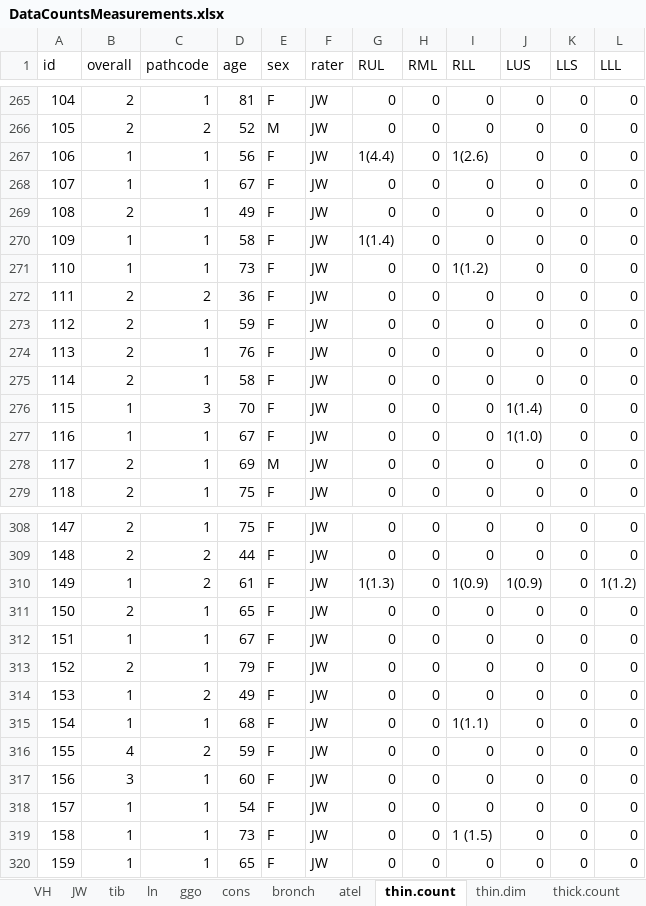
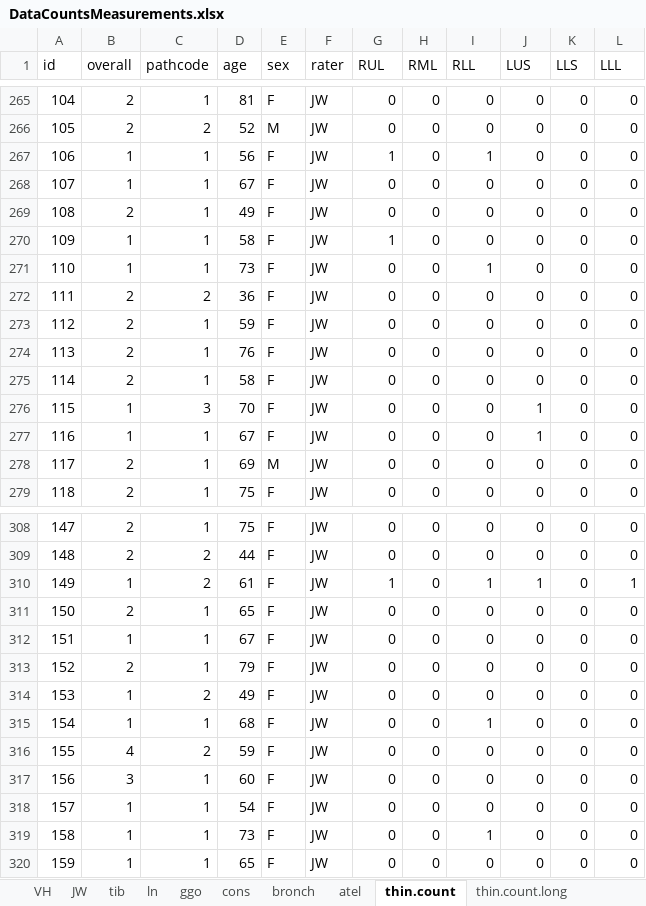
Before and after one commit to ebosko/Journal, an Excel workbook: DataProcessed/DataCountsMeasurements.xlsx, sheet thin.count, drawn as a sheet; only a part is shown, gaps mark what is left out; values as stored, in another font and other column widths than the file's, no borders; conditional formats and table styles not drawn; the diff covers the shown part only; the diff names each change by its address in the sheet, - before the commit and + after, or states it on an @@ line.

Commit message:
put count data in long format

```diff
--- a/DataProcessed/DataCountsMeasurements.xlsx (sheet thin.count)
+++ b/DataProcessed/DataCountsMeasurements.xlsx (sheet thin.count)
+sheet tab: thin.count.long
-G267 (RUL): 1(4.4)
+G267 (RUL): 1
-I267 (RLL): 1(2.6)
+I267 (RLL): 1
-G270 (RUL): 1(1.4)
+G270 (RUL): 1
-I271 (RLL): 1(1.2)
+I271 (RLL): 1
-J276 (LUS): 1(1.4)
+J276 (LUS): 1
-J277 (LUS): 1(1.0)
+J277 (LUS): 1
-G310 (RUL): 1(1.3)
+G310 (RUL): 1
-I310 (RLL): 1(0.9)
+I310 (RLL): 1
-J310 (LUS): 1(0.9)
+J310 (LUS): 1
-L310 (LLL): 1(1.2)
+L310 (LLL): 1
-I315 (RLL): 1(1.1)
+I315 (RLL): 1
-I319 (RLL): 1 (1.5)
+I319 (RLL): 1
```
Also changed, not shown: 44 edited cells elsewhere in this sheet, sheet thick.count, other sheet tabs.
